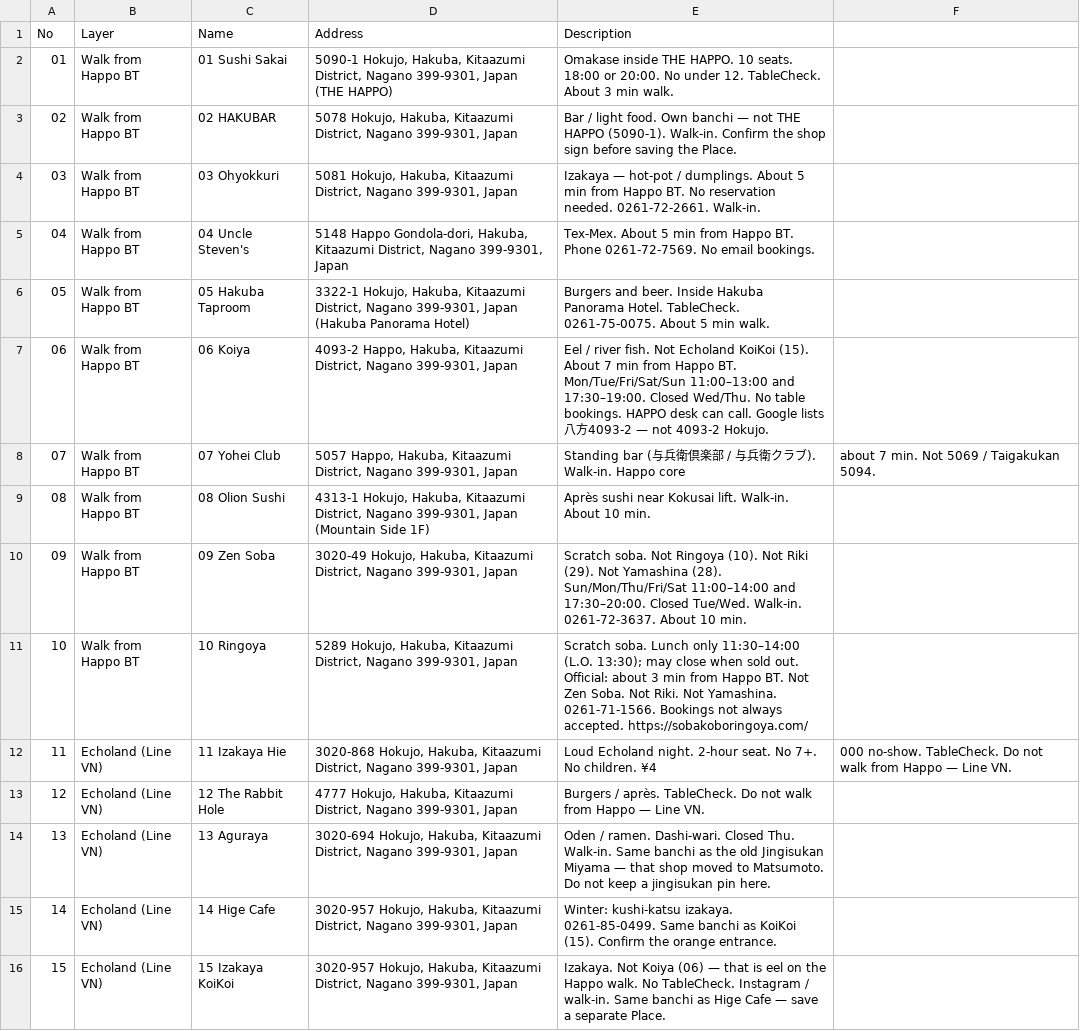
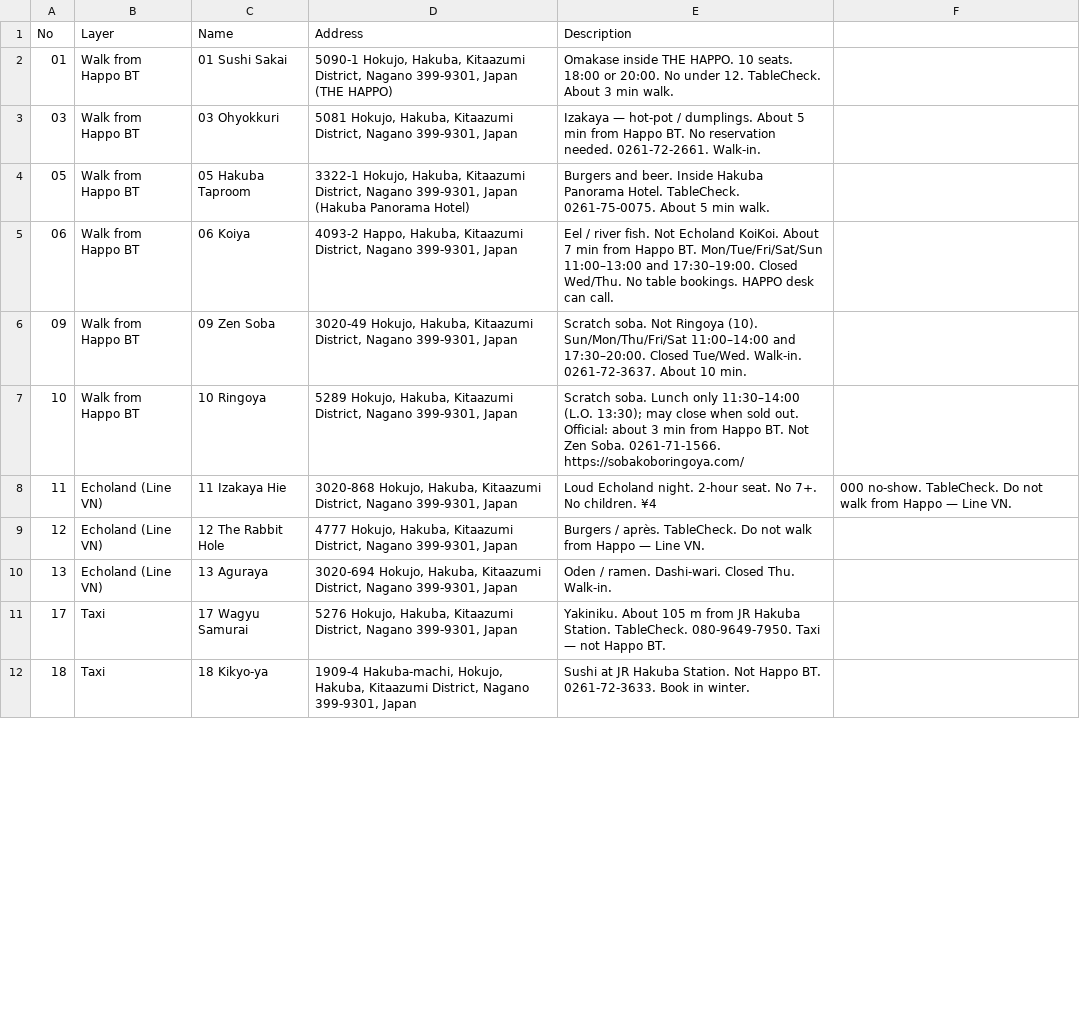
Before and after one commit to Seeker-x1/SkiresortWebPlan, a CSV file: docs/research/inbox/hakuba-hub-preview/eat-mymap-en.csv, drawn as a sheet; only a part is shown; the shorter side is filled out with more unchanged rows; the diff covers the shown part only.

```diff
--- a/docs/research/inbox/hakuba-hub-preview/eat-mymap-en.csv
+++ b/docs/research/inbox/hakuba-hub-preview/eat-mymap-en.csv
@@ -2,15 +2,9 @@ No,Layer,Name,Address,Description
 01,Walk from Happo BT,01 Sushi Sakai,"5090-1 Hokujo, Hakuba, Kitaazumi District, Nagano 399-9301, Japan (THE HAPPO)",Omakase inside THE HAPPO. 10 seats. 18:00 or 20:00. No under 12. TableCheck. About 3 min walk.
-02,Walk from Happo BT,02 HAKUBAR,"5078 Hokujo, Hakuba, Kitaazumi District, Nagano 399-9301, Japan",Bar / light food. Own banchi — not THE HAPPO (5090-1). Walk-in. Confirm the shop sign before saving the Place.
 03,Walk from Happo BT,03 Ohyokkuri,"5081 Hokujo, Hakuba, Kitaazumi District, Nagano 399-9301, Japan",Izakaya — hot-pot / dumplings. About 5 min from Happo BT. No reservation needed. 0261-72-2661. Walk-in.
-04,Walk from Happo BT,04 Uncle Steven's,"5148 Happo Gondola-dori, Hakuba, Kitaazumi District, Nagano 399-9301, Japan",Tex-Mex. About 5 min from Happo BT. Phone 0261-72-7569. No email bookings.
 05,Walk from Happo BT,05 Hakuba Taproom,"3322-1 Hokujo, Hakuba, Kitaazumi District, Nagano 399-9301, Japan (Hakuba Panorama Hotel)",Burgers and beer. Inside Hakuba Panorama Hotel. TableCheck. 0261-75-0075. About 5 min walk.
-06,Walk from Happo BT,06 Koiya,"4093-2 Happo, Hakuba, Kitaazumi District, Nagano 399-9301, Japan",Eel / river fish. Not Echoland KoiKoi (15). About 7 min from Happo BT. Mon/Tue/Fri/Sat/Sun 11:00–13:00 and 17:30–19:00. Closed Wed/Thu. No table bookings. HAPPO desk can call. Google lists 八方4093-2 — not 4093-2 Hokujo.
-07,Walk from Happo BT,07 Yohei Club,"5057 Happo, Hakuba, Kitaazumi District, Nagano 399-9301, Japan",Standing bar (与兵衛倶楽部 / 与兵衛クラブ). Walk-in. Happo core, about 7 min. Not 5069 / Taigakukan 5094.
-08,Walk from Happo BT,08 Olion Sushi,"4313-1 Hokujo, Hakuba, Kitaazumi District, Nagano 399-9301, Japan (Mountain Side 1F)",Après sushi near Kokusai lift. Walk-in. About 10 min.
-09,Walk from Happo BT,09 Zen Soba,"3020-49 Hokujo, Hakuba, Kitaazumi District, Nagano 399-9301, Japan",Scratch soba. Not Ringoya (10). Not Riki (29). Not Yamashina (28). Sun/Mon/Thu/Fri/Sat 11:00–14:00 and 17:30–20:00. Closed Tue/Wed. Walk-in. 0261-72-3637. About 10 min.
-10,Walk from Happo BT,10 Ringoya,"5289 Hokujo, Hakuba, Kitaazumi District, Nagano 399-9301, Japan",Scratch soba. Lunch only 11:30–14:00 (L.O. 13:30); may close when sold out. Official: about 3 min from Happo BT. Not Zen Soba. Not Riki. Not Yamashina. 0261-71-1566. Bookings not always accepted. https://sobakoboringoya.com/
+06,Walk from Happo BT,06 Koiya,"4093-2 Happo, Hakuba, Kitaazumi District, Nagano 399-9301, Japan",Eel / river fish. Not Echoland KoiKoi. About 7 min from Happo BT. Mon/Tue/Fri/Sat/Sun 11:00–13:00 and 17:30–19:00. Closed Wed/Thu. No table bookings. HAPPO desk can call.
+09,Walk from Happo BT,09 Zen Soba,"3020-49 Hokujo, Hakuba, Kitaazumi District, Nagano 399-9301, Japan",Scratch soba. Not Ringoya (10). Sun/Mon/Thu/Fri/Sat 11:00–14:00 and 17:30–20:00. Closed Tue/Wed. Walk-in. 0261-72-3637. About 10 min.
+10,Walk from Happo BT,10 Ringoya,"5289 Hokujo, Hakuba, Kitaazumi District, Nagano 399-9301, Japan",Scratch soba. Lunch only 11:30–14:00 (L.O. 13:30); may close when sold out. Official: about 3 min from Happo BT. Not Zen Soba. 0261-71-1566. https://sobakoboringoya.com/
 11,Echoland (Line VN),11 Izakaya Hie,"3020-868 Hokujo, Hakuba, Kitaazumi District, Nagano 399-9301, Japan",Loud Echoland night. 2-hour seat. No 7+. No children. ¥4,000 no-show. TableCheck. Do not walk from Happo — Line VN.
 12,Echoland (Line VN),12 The Rabbit Hole,"4777 Hokujo, Hakuba, Kitaazumi District, Nagano 399-9301, Japan",Burgers / après. TableCheck. Do not walk from Happo — Line VN.
-13,Echoland (Line VN),13 Aguraya,"3020-694 Hokujo, Hakuba, Kitaazumi District, Nagano 399-9301, Japan",Oden / ramen. Dashi-wari. Closed Thu. Walk-in. Same banchi as the old Jingisukan Miyama — that shop moved to Matsumoto. Do not keep a jingisukan pin here.
-14,Echoland (Line VN),14 Hige Cafe,"3020-957 Hokujo, Hakuba, Kitaazumi District, Nagano 399-9301, Japan",Winter: kushi-katsu izakaya. 0261-85-0499. Same banchi as KoiKoi (15). Confirm the orange entrance.
-15,Echoland (Line VN),15 Izakaya KoiKoi,"3020-957 Hokujo, Hakuba, Kitaazumi District, Nagano 399-9301, Japan",Izakaya. Not Koiya (06) — that is eel on the Happo walk. No TableCheck. Instagram / walk-in. Same banchi as Hige Cafe — save a separate Place.
+13,Echoland (Line VN),13 Aguraya,"3020-694 Hokujo, Hakuba, Kitaazumi District, Nagano 399-9301, Japan",Oden / ramen. Dashi-wari. Closed Thu. Walk-in.
```
Also changed, not shown: 11 removed rows and 1 edited cell elsewhere in this file, 26 other files.
